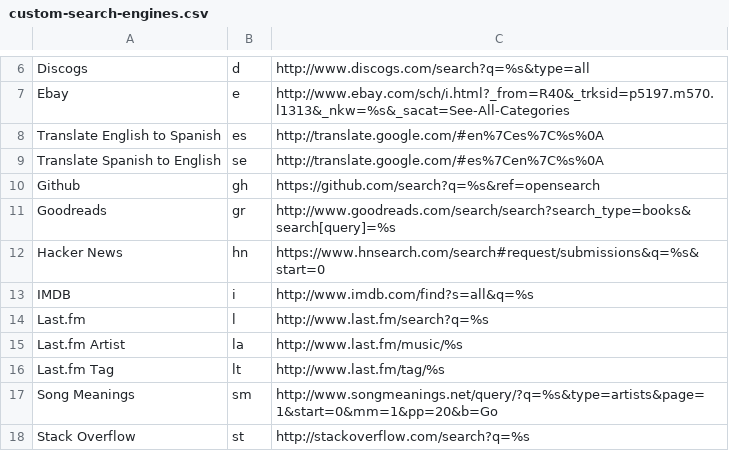
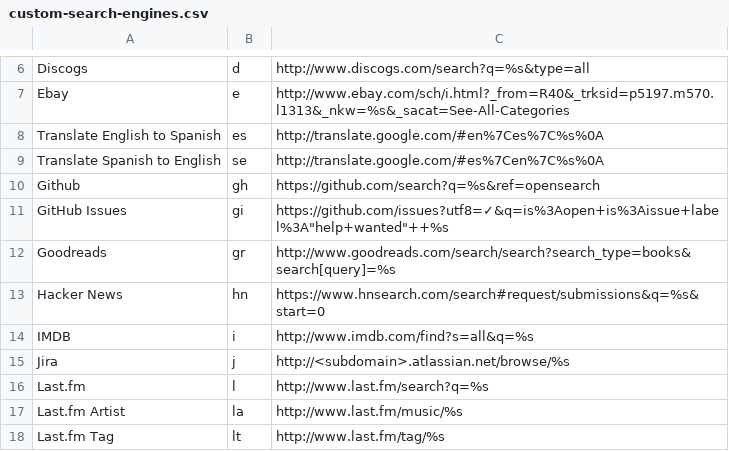
Before and after one commit to daturkel/custom-search-engines, a CSV file: custom-search-engines.csv, drawn as a sheet; only a part is shown, gaps mark what is left out; the shorter side is filled out with more unchanged rows.

Commit message:
updated search engines
This includes how to lookup jira tickets given a subdomain and search help wanted github issues

```diff
--- a/custom-search-engines.csv
+++ b/custom-search-engines.csv
@@ -10,2 +10,3 @@ Translate Spanish to English,se,http://translate.google.com/#es%7Cen%7C%s%0A
 Github,gh,https://github.com/search?q=%s&ref=opensearch
+GitHub Issues, gi, https://github.com/issues?utf8=✓&q=is%3Aopen+is%3Aissue+label%3A"help+wanted"++%s
 Goodreads,gr,http://www.goodreads.com/search/search?search_type=books&search[query]=%s
@@ -13,2 +14,3 @@ Hacker News,hn,https://www.hnsearch.com/search#request/submissions&q=%s&start=0
 IMDB,i,http://www.imdb.com/find?s=all&q=%s
+Jira, j, http://<subdomain>.atlassian.net/browse/%s
 Last.fm,l,http://www.last.fm/search?q=%s
```
